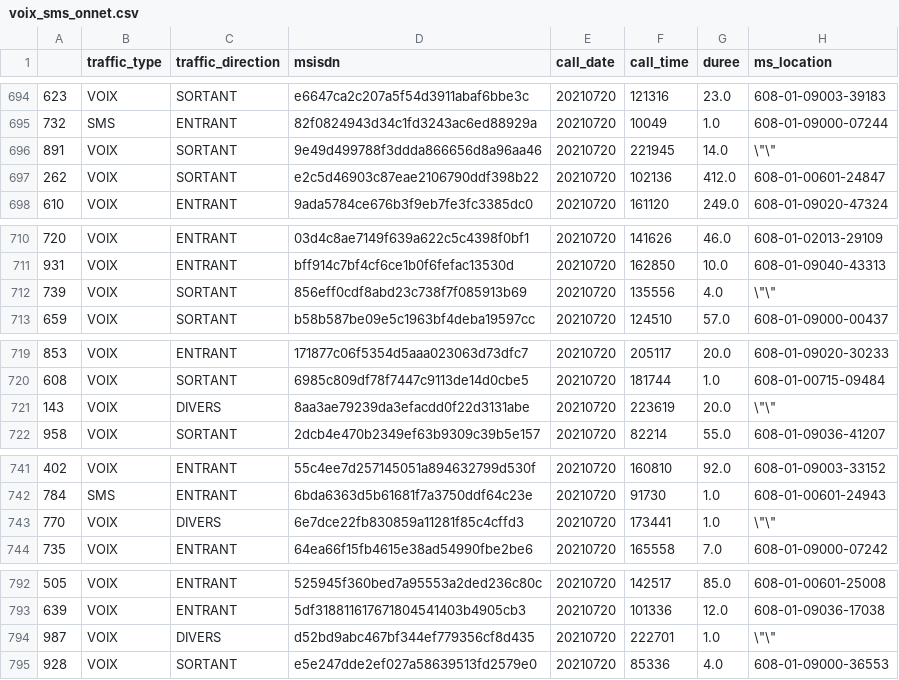
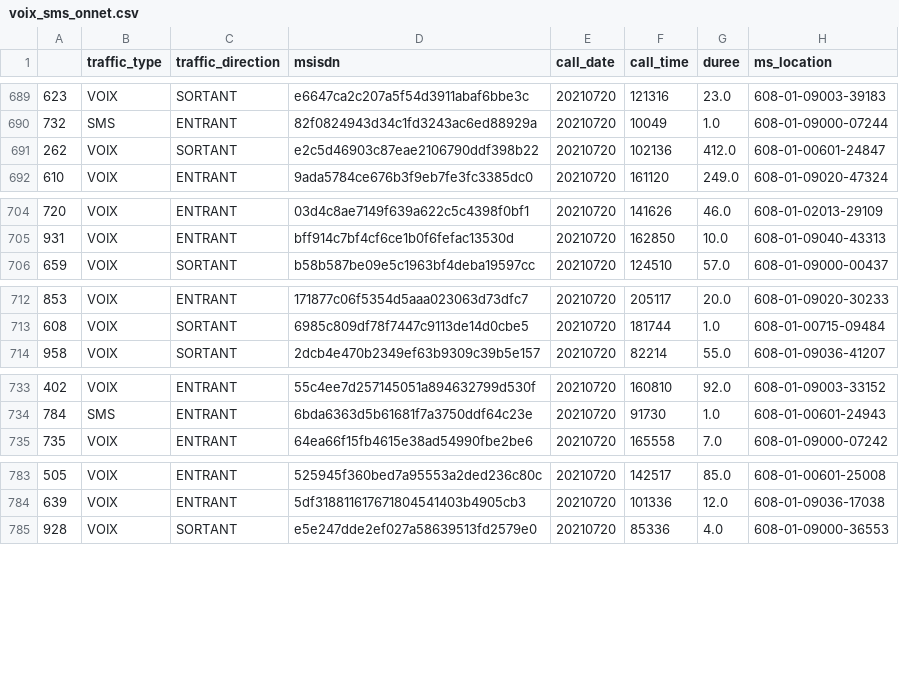
Before and after one commit to GUISSTANN/features, a CSV file: data/voix_sms/voix_sms_onnet.csv, drawn as a sheet; only a part is shown, gaps mark what is left out; the diff covers the shown part only.

```diff
--- a/data/voix_sms/voix_sms_onnet.csv
+++ b/data/voix_sms/voix_sms_onnet.csv
@@ -695,3 +690,2 @@
 732,SMS,ENTRANT,82f0824943d34c1fd3243ac6ed88929a,20210720,10049,1.0,608-01-09000-07244
-891,VOIX,SORTANT,9e49d499788f3ddda866656d8a96aa46,20210720,221945,14.0,"\""\"""
 262,VOIX,SORTANT,e2c5d46903c87eae2106790ddf398b22,20210720,102136,412.0,608-01-00601-24847
@@ -711,3 +705,2 @@
 931,VOIX,ENTRANT,bff914c7bf4cf6ce1b0f6fefac13530d,20210720,162850,10.0,608-01-09040-43313
-739,VOIX,SORTANT,856eff0cdf8abd23c738f7f085913b69,20210720,135556,4.0,"\""\"""
 659,VOIX,SORTANT,b58b587be09e5c1963bf4deba19597cc,20210720,124510,57.0,608-01-09000-00437
@@ -720,3 +713,2 @@
 608,VOIX,SORTANT,6985c809df78f7447c9113de14d0cbe5,20210720,181744,1.0,608-01-00715-09484
-143,VOIX,DIVERS,8aa3ae79239da3efacdd0f22d3131abe,20210720,223619,20.0,"\""\"""
 958,VOIX,SORTANT,2dcb4e470b2349ef63b9309c39b5e157,20210720,82214,55.0,608-01-09036-41207
@@ -742,3 +734,2 @@
 784,SMS,ENTRANT,6bda6363d5b61681f7a3750ddf64c23e,20210720,91730,1.0,608-01-00601-24943
-770,VOIX,DIVERS,6e7dce22fb830859a11281f85c4cffd3,20210720,173441,1.0,"\""\"""
 735,VOIX,ENTRANT,64ea66f15fb4615e38ad54990fbe2be6,20210720,165558,7.0,608-01-09000-07242
@@ -793,3 +784,2 @@
 639,VOIX,ENTRANT,5df318811617671804541403b4905cb3,20210720,101336,12.0,608-01-09036-17038
-987,VOIX,DIVERS,d52bd9abc467bf344ef779356cf8d435,20210720,222701,1.0,"\""\"""
 928,VOIX,SORTANT,e5e247dde2ef027a58639513fd2579e0,20210720,85336,4.0,608-01-09000-36553
```
Also changed, not shown: 6 removed rows elsewhere in this file.
